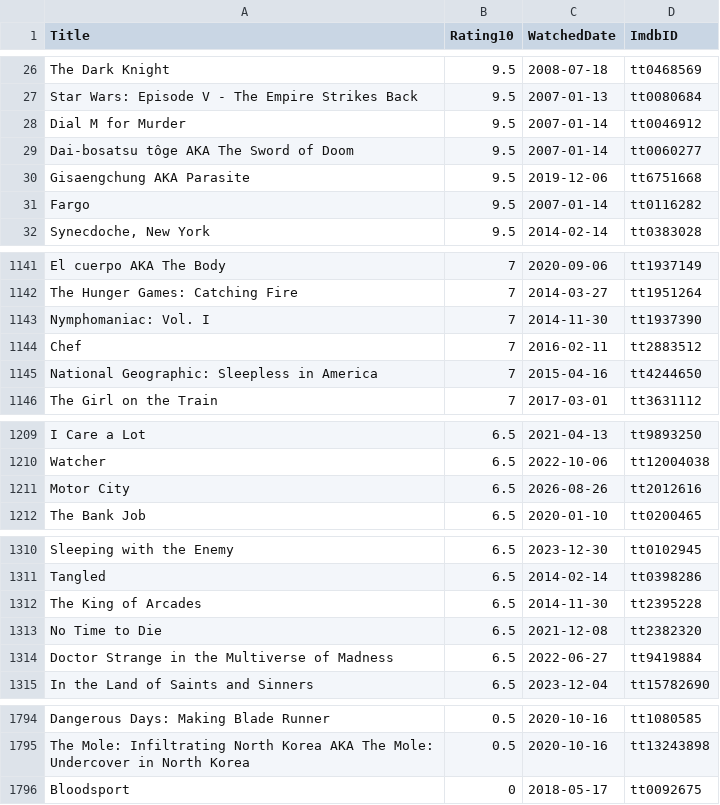
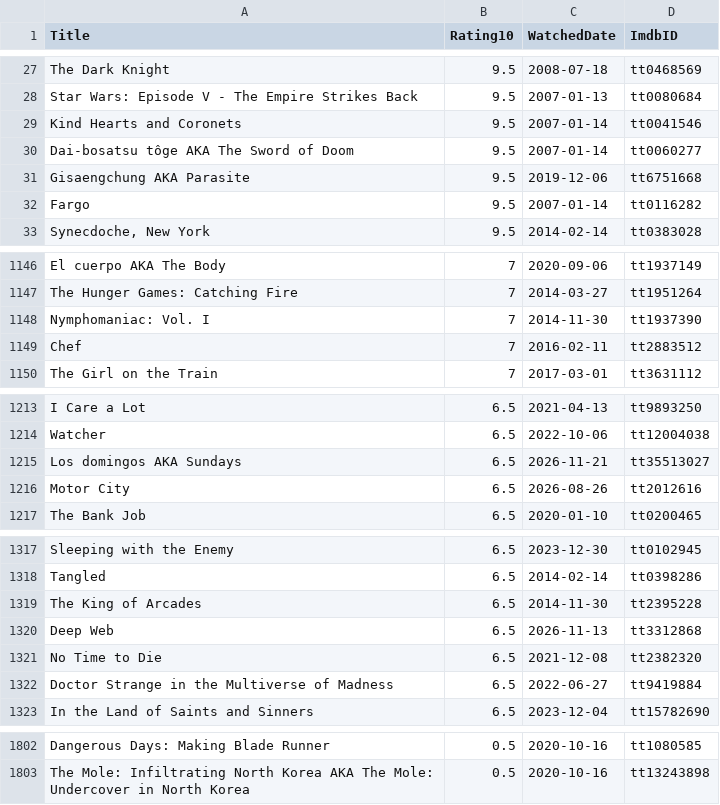
Before and after one commit to niddy1/viewings, a CSV file: data/ratings.csv, drawn as a sheet; only a part is shown, gaps mark what is left out; the diff covers the shown part only.

```diff
--- a/data/ratings.csv
+++ b/data/ratings.csv
@@ -27,3 +28,3 @@ Title, Rating10, WatchedDate, ImdbID
 "Star Wars: Episode V - The Empire Strikes Back","9.5","2007-01-13","tt0080684"
-"Dial M for Murder","9.5","2007-01-14","tt0046912"
+"Kind Hearts and Coronets","9.5","2007-01-14","tt0041546"
 "Dai-bosatsu tôge AKA The Sword of Doom","9.5","2007-01-14","tt0060277"
@@ -1144,3 +1149,2 @@ Title, Rating10, WatchedDate, ImdbID
 "Chef","7","2016-02-11","tt2883512"
-"National Geographic: Sleepless in America","7","2015-04-16","tt4244650"
 "The Girl on the Train","7","2017-03-01","tt3631112"
@@ -1210,2 +1214,3 @@ Title, Rating10, WatchedDate, ImdbID
 "Watcher","6.5","2022-10-06","tt12004038"
+"Los domingos AKA Sundays","6.5","2026-11-21","tt35513027"
 "Motor City","6.5","2026-08-26","tt2012616"
@@ -1312,2 +1319,3 @@ Title, Rating10, WatchedDate, ImdbID
 "The King of Arcades","6.5","2014-11-30","tt2395228"
+"Deep Web","6.5","2026-11-13","tt3312868"
 "No Time to Die","6.5","2021-12-08","tt2382320"
@@ -1795,2 +1803 @@ Title, Rating10, WatchedDate, ImdbID
 "The Mole: Infiltrating North Korea AKA The Mole: Undercover in North Korea","0.5","2020-10-16","tt13243898"
-"Bloodsport","0","2018-05-17","tt0092675"
```
Also changed, not shown: 10 added rows and 3 removed rows elsewhere in this file, 3 other files.
